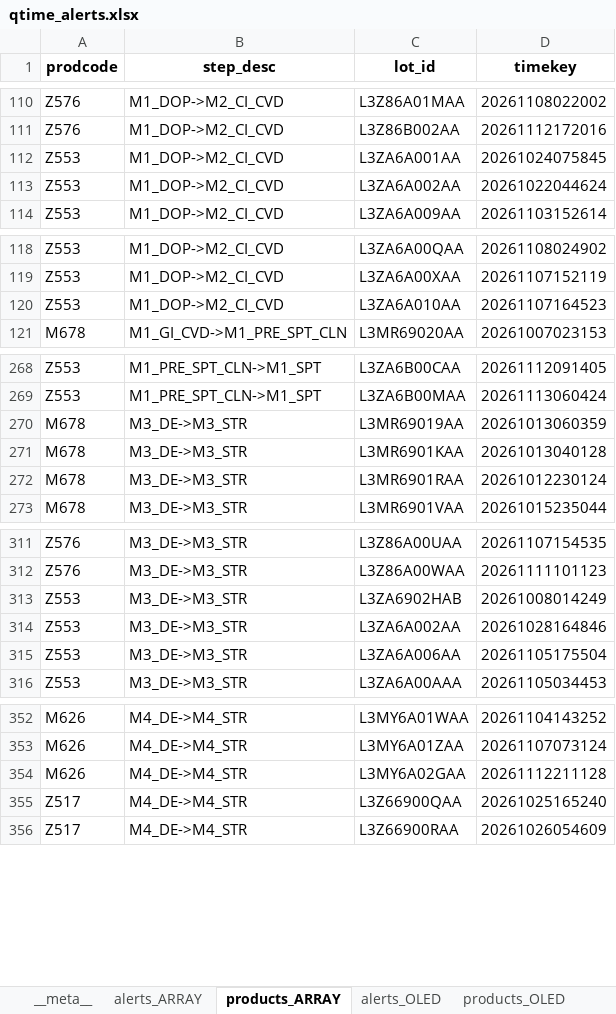
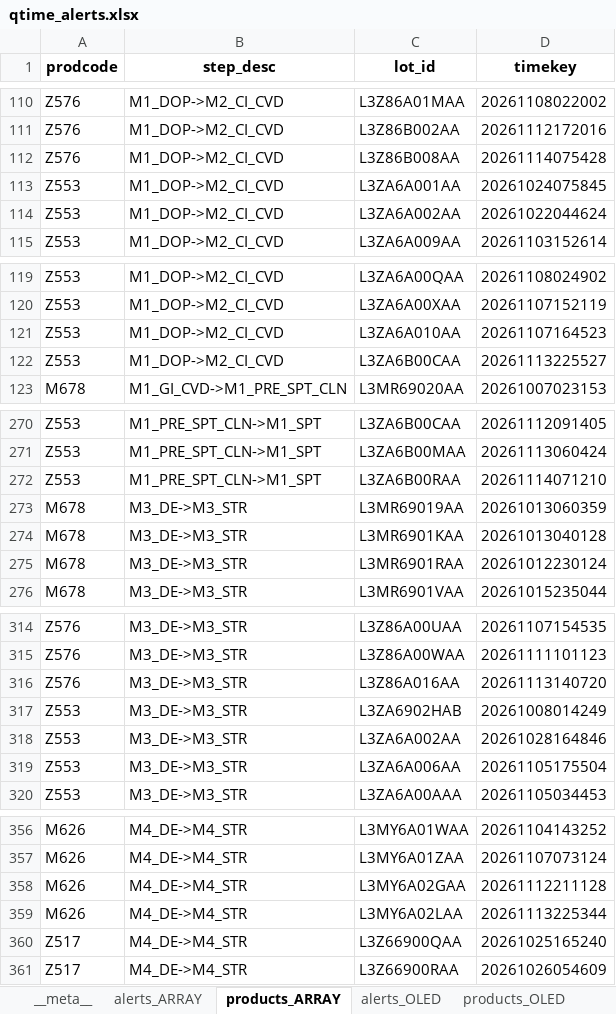
Before and after one commit to wzygio/vivo-project, an Excel workbook: resources/indicator_domain/qtime/qtime_alerts.xlsx, sheet products_ARRAY, drawn as a sheet; only a part is shown, gaps mark what is left out; values as stored, in another font and other column widths than the file's, no borders; the diff covers the shown part only; the diff names each change by its address in the sheet, - before the commit and + after, or states it on an @@ line.

```diff
--- a/resources/indicator_domain/qtime/qtime_alerts.xlsx (sheet products_ARRAY)
+++ b/resources/indicator_domain/qtime/qtime_alerts.xlsx (sheet products_ARRAY)
+row 112: Z576 | M1_DOP->M2_CI_CVD | L3Z86B008AA | 20261114075428
+row 122: Z553 | M1_DOP->M2_CI_CVD | L3ZA6B00CAA | 20261113225527
+row 272: Z553 | M1_PRE_SPT_CLN->M1_SPT | L3ZA6B00RAA | 20261114071210
+row 316: Z576 | M3_DE->M3_STR | L3Z86A016AA | 20261113140720
+row 359: M626 | M4_DE->M4_STR | L3MY6A02LAA | 20261113225344
```
Also changed, not shown: 1 added row elsewhere in this sheet, sheet __meta__, sheet products_OLED, resources/inline_domain/aoi_rs/aoi_rs_sheet_oos_decoration.xlsx, resources/inline_domain/aoi_rs/aoi_rs_trend_alerts.xlsx, 22 other files.
